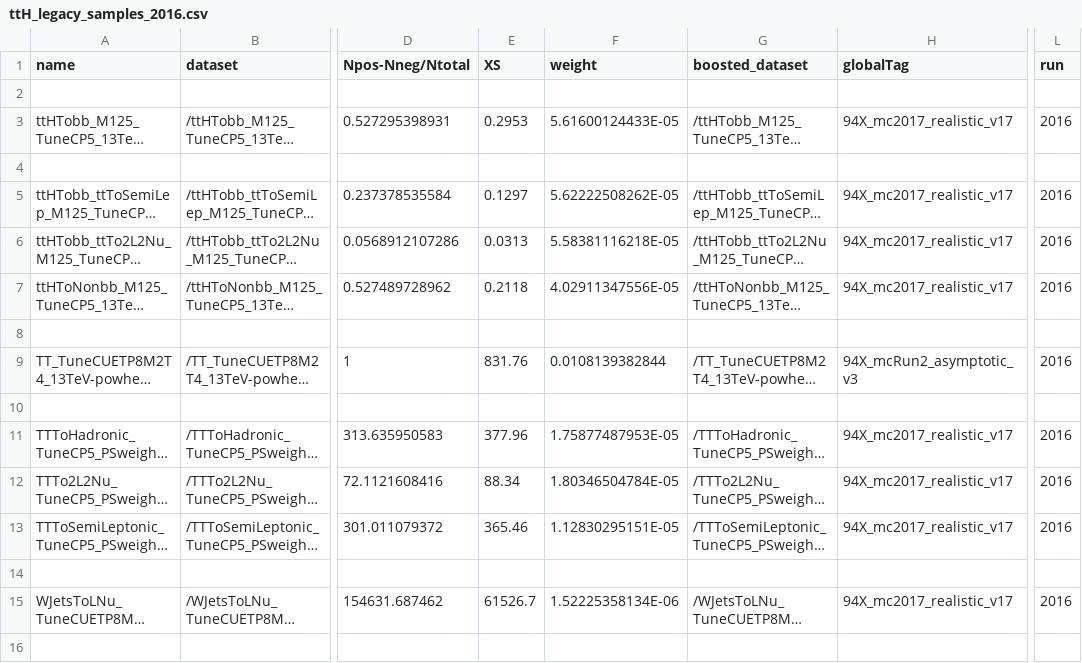
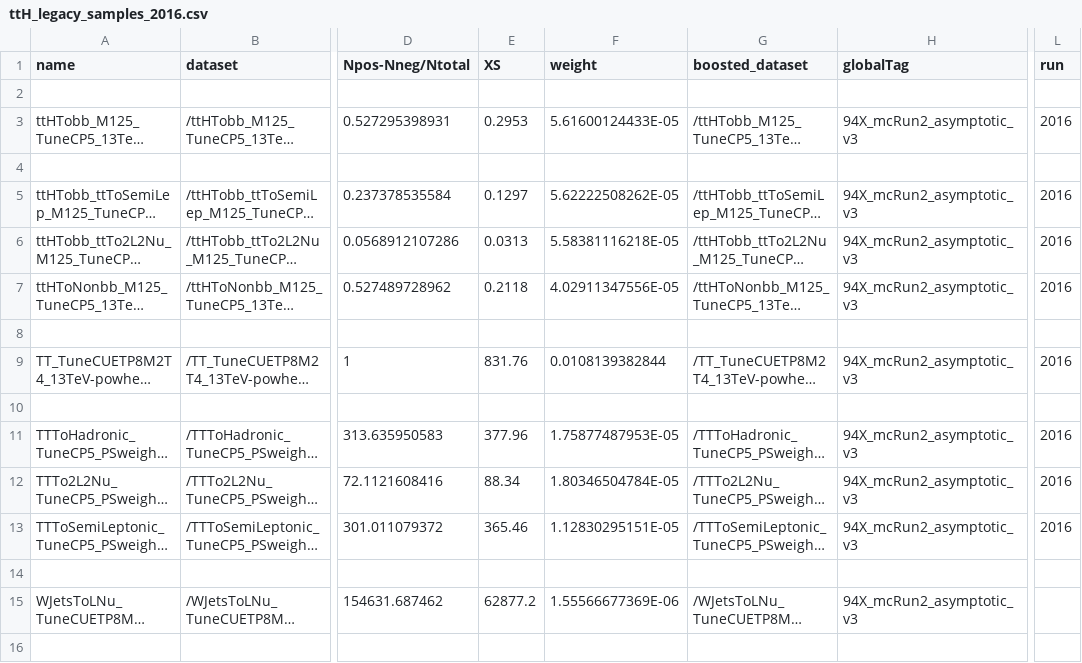
Before and after one commit to cms-ttH/BoostedTTH, a CSV file: crab/ttH_legacy_samples_2016.csv, drawn as a sheet; only a part is shown, gaps mark what is left out; long unchanged cells end in …; the diff covers the shown part only; the diff names each change by its address in the sheet, - before the commit and + after, or states it on an @@ line.

```diff
--- a/crab/ttH_legacy_samples_2016.csv
+++ b/crab/ttH_legacy_samples_2016.csv
-H3 (globalTag): 94X_mc2017_realistic_v17
+H3 (globalTag): 94X_mcRun2_asymptotic_v3
-H5:H7 (globalTag): 94X_mc2017_realistic_v17
+H5:H7 (globalTag): 94X_mcRun2_asymptotic_v3
-H11:H13 (globalTag): 94X_mc2017_realistic_v17
+H11:H13 (globalTag): 94X_mcRun2_asymptotic_v3
-E15 (XS): 61526.7
+E15 (XS): 62877.2
-F15 (weight): 1.52225358134E-06
+F15 (weight): 1.55566677369E-06
-H15 (globalTag): 94X_mc2017_realistic_v17
+H15 (globalTag): 94X_mcRun2_asymptotic_v3
-L15 (run): 2016
+L15 (run): (empty)
```
Also changed, not shown: 1 added row, 1 removed row and 31 edited cells elsewhere in this file, crab/ttH_legacy_samples_2017.csv, crab/ttH_legacy_samples_2018.csv, 1 other file.
